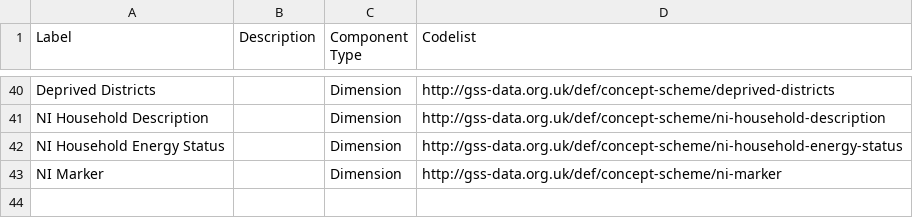
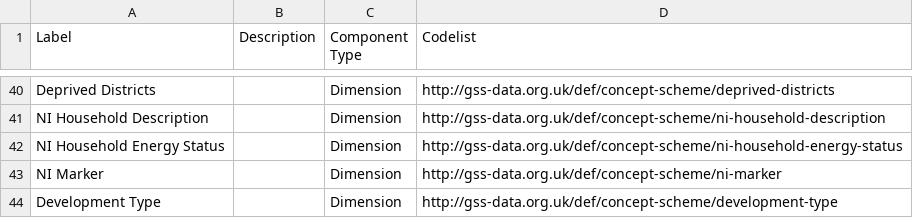
Before and after one commit to GSS-Cogs/family-affordable-housing, a CSV file: reference/components.csv, drawn as a sheet; only a part is shown, gaps mark what is left out.

```diff
--- a/reference/components.csv
+++ b/reference/components.csv
@@ -43 +43,2 @@ NI Household Energy Status,,Dimension,http://gss-data.org.uk/def/concept-scheme/
 NI Marker,,Dimension,http://gss-data.org.uk/def/concept-scheme/ni-marker
+Development Type,,Dimension,http://gss-data.org.uk/def/concept-scheme/development-type
```
Also changed, not shown: reference/columns.csv, 1 other file.
